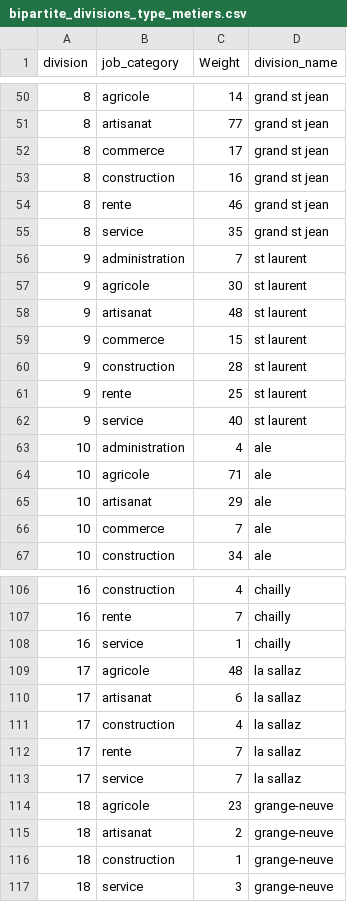
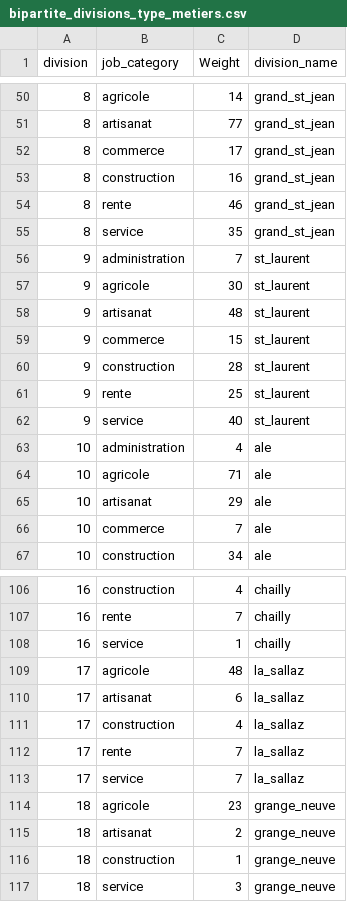
Before and after one commit to ozan-guven/HUM-450-Project, a CSV file: website/public/data/bipartite_divisions_type_metiers.csv, drawn as a sheet; only a part is shown, gaps mark what is left out; the diff covers the shown part only.

```diff
--- a/website/public/data/bipartite_divisions_type_metiers.csv
+++ b/website/public/data/bipartite_divisions_type_metiers.csv
@@ -50,14 +50,14 @@ division,job_category,Weight,division_name
-8,agricole,14,grand st jean
-8,artisanat,77,grand st jean
-8,commerce,17,grand st jean
-8,construction,16,grand st jean
-8,rente,46,grand st jean
-8,service,35,grand st jean
-9,administration,7,st laurent
-9,agricole,30,st laurent
-9,artisanat,48,st laurent
-9,commerce,15,st laurent
-9,construction,28,st laurent
-9,rente,25,st laurent
-9,service,40,st laurent
+8,agricole,14,grand_st_jean
+8,artisanat,77,grand_st_jean
+8,commerce,17,grand_st_jean
+8,construction,16,grand_st_jean
+8,rente,46,grand_st_jean
+8,service,35,grand_st_jean
+9,administration,7,st_laurent
+9,agricole,30,st_laurent
+9,artisanat,48,st_laurent
+9,commerce,15,st_laurent
+9,construction,28,st_laurent
+9,rente,25,st_laurent
+9,service,40,st_laurent
 10,administration,4,ale
@@ -108,10 +108,10 @@ division,job_category,Weight,division_name
 16,service,1,chailly
-17,agricole,48,la sallaz
-17,artisanat,6,la sallaz
-17,construction,4,la sallaz
-17,rente,7,la sallaz
-17,service,7,la sallaz
-18,agricole,23,grange-neuve
-18,artisanat,2,grange-neuve
-18,construction,1,grange-neuve
-18,service,3,grange-neuve
+17,agricole,48,la_sallaz
+17,artisanat,6,la_sallaz
+17,construction,4,la_sallaz
+17,rente,7,la_sallaz
+17,service,7,la_sallaz
+18,agricole,23,grange_neuve
+18,artisanat,2,grange_neuve
+18,construction,1,grange_neuve
+18,service,3,grange_neuve
```
Also changed, not shown: 47 edited cells elsewhere in this file, data/networks/bipartite_division_type_metiers/bipartite_divisions_type_metiers.csv, data/networks/bipartite_origine_divisions/bipartite_divisions_origines.csv, 10 other files.
